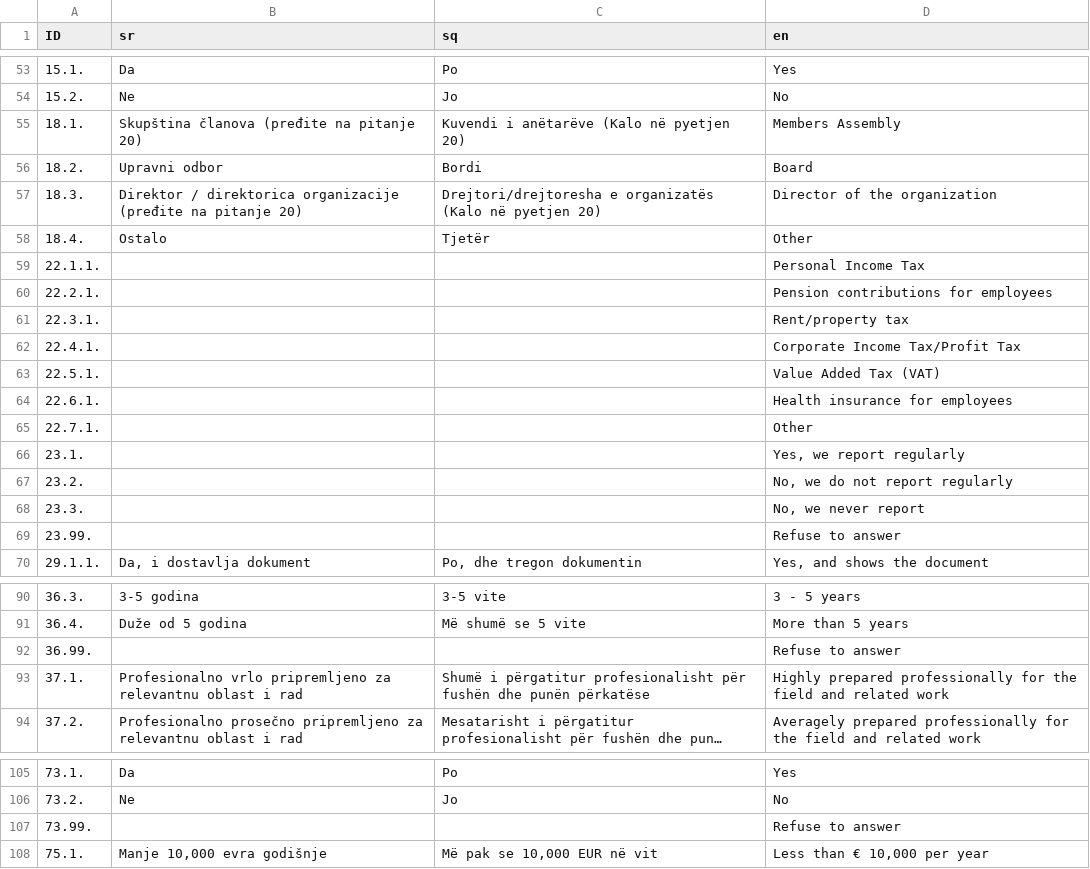
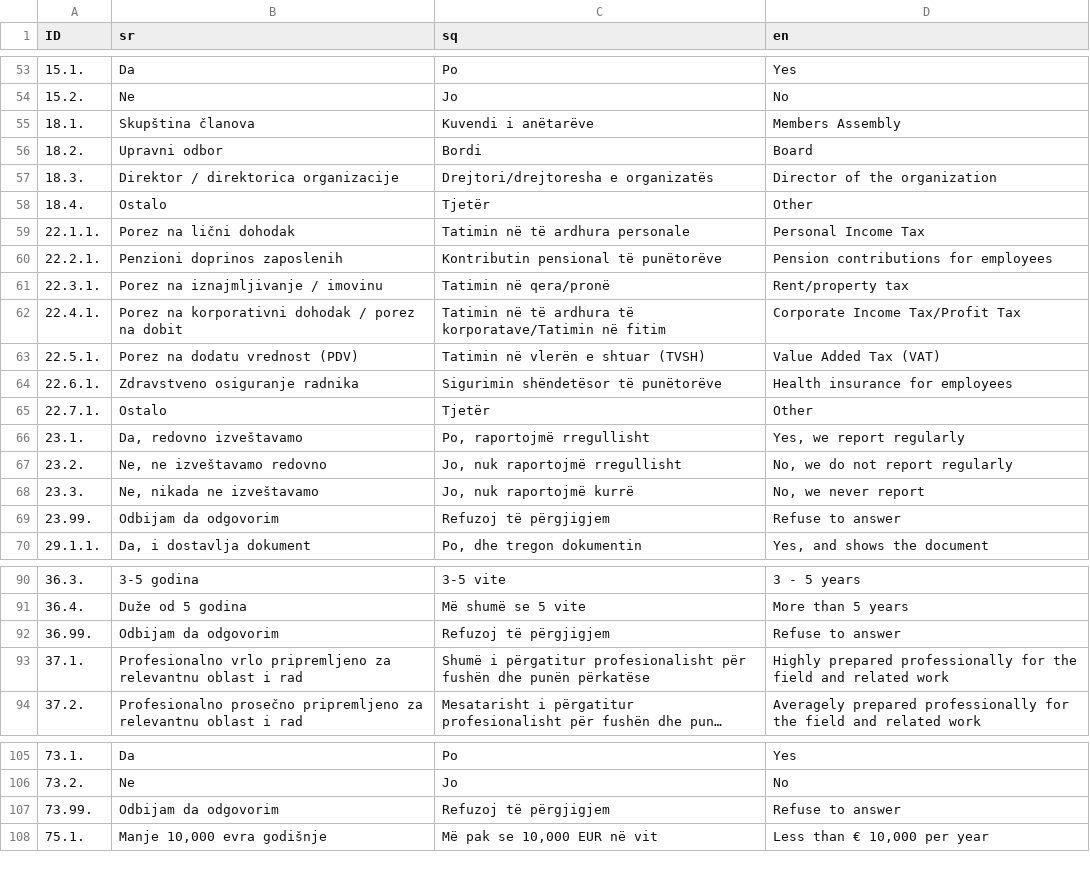
Before and after one commit to opendatakosovo/kcsf-api, a CSV file: importer/data/cso-answers.csv, drawn as a sheet; only a part is shown, gaps mark what is left out; long unchanged cells end in ….

Commit message:
data translation

```diff
--- a/importer/data/cso-answers.csv
+++ b/importer/data/cso-answers.csv
@@ -54,17 +54,18 @@ ID,sr,sq,en
 15.2.,Ne,Jo,No
-18.1.,Skupština članova (pređite na pitanje 20),Kuvendi i anëtarëve (Kalo në pyetjen 20),Members Assembly
+18.1.,Skupština članova,Kuvendi i anëtarëve,Members Assembly
 18.2.,Upravni odbor,Bordi,Board
-18.3.,Direktor / direktorica organizacije (pređite na pitanje 20),Drejtori/drejtoresha e organizatës (Kalo në pyetjen 20),Director of the organization
+18.3.,Direktor / direktorica organizacije,Drejtori/drejtoresha e organizatës,Director of the organization
 18.4.,Ostalo,Tjetër,Other
-22.1.1.,,,Personal Income Tax
-22.2.1.,,,Pension contributions for employees
-22.3.1.,,,Rent/property tax
-22.4.1.,,,Corporate Income Tax/Profit Tax
-22.5.1.,,,Value Added Tax (VAT)
-22.6.1.,,,Health insurance for employees
-22.7.1.,,,Other
-23.1.,,,"Yes, we report regularly"
-23.2.,,,"No, we do not report regularly"
-23.3.,,,"No, we never report"
-23.99.,,,Refuse to answer
+22.1.1.,Porez na lični dohodak,Tatimin në të ardhura personale,Personal Income Tax
+22.2.1.,Penzioni doprinos zaposlenih ,Kontributin pensional të punëtorëve,Pension contributions for employees
+22.3.1.,Porez na iznajmljivanje / imovinu,Tatimin në qera/pronë,Rent/property tax
+22.4.1.,Porez na korporativni dohodak / porez na dobit ,Tatimin në të ardhura të korporatave/Tatimin në fitim,Corporate Income Tax/Profit Tax
+22.5.1.,Porez na dodatu vrednost (PDV) ,Tatimin në vlerën e shtuar (TVSH),Value Added Tax (VAT)
+22.6.1.,Zdravstveno osiguranje radnika,Sigurimin shëndetësor të punëtorëve,Health insurance for employees
+22.7.1.,Ostalo,Tjetër,Other
+23.1.,"Da, redovno izveštavamo ","Po, raportojmë rregullisht","Yes, we report regularly"
+23.2.,"Ne, ne  izveštavamo redovno ","Jo, nuk raportojmë rregullisht
+","No, we do not report regularly"
+23.3.,"Ne, nikada ne izveštavamo","Jo, nuk raportojmë kurrë","No, we never report"
+23.99.,Odbijam da odgovorim,Refuzoj të përgjigjem,Refuse to answer
 29.1.1.,"Da, i dostavlja dokument","Po, dhe tregon dokumentin","Yes, and shows the document"
@@ -91,3 +92,3 @@ ID,sr,sq,en
 36.4.,Duže od 5 godina,Më shumë se 5 vite,More than 5 years
-36.99.,,,Refuse to answer
+36.99.,Odbijam da odgovorim,Refuzoj të përgjigjem,Refuse to answer
 37.1.,Profesionalno vrlo pripremljeno za relevantnu oblast i rad,Shumë i përgatitur profesionalisht për fushën dhe punën përkatëse,Highly prepared professionally for the field and related work
@@ -106,3 +107,3 @@ ID,sr,sq,en
 73.2.,Ne,Jo,No
-73.99.,,,Refuse to answer
+73.99.,Odbijam da odgovorim,Refuzoj të përgjigjem,Refuse to answer
 75.1.,"Manje 10,000 evra godišnje","Më pak se 10,000 EUR në vit","Less than € 10,000 per year"
```
Also changed, not shown: importer/data/cso-questions.csv.
